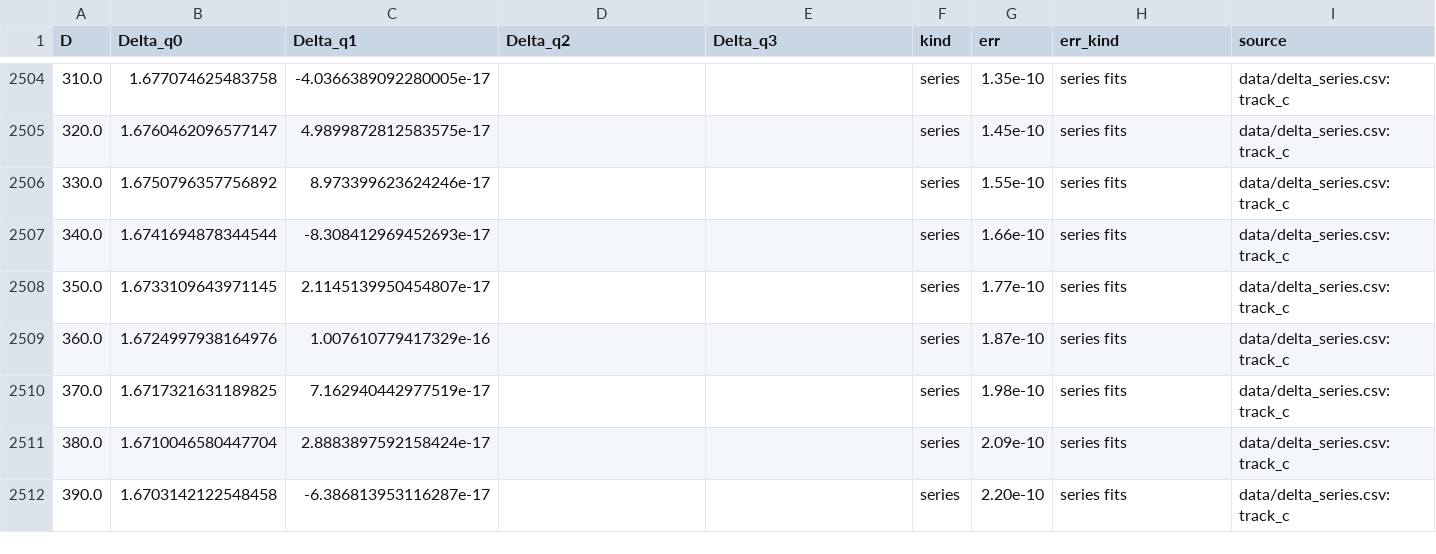
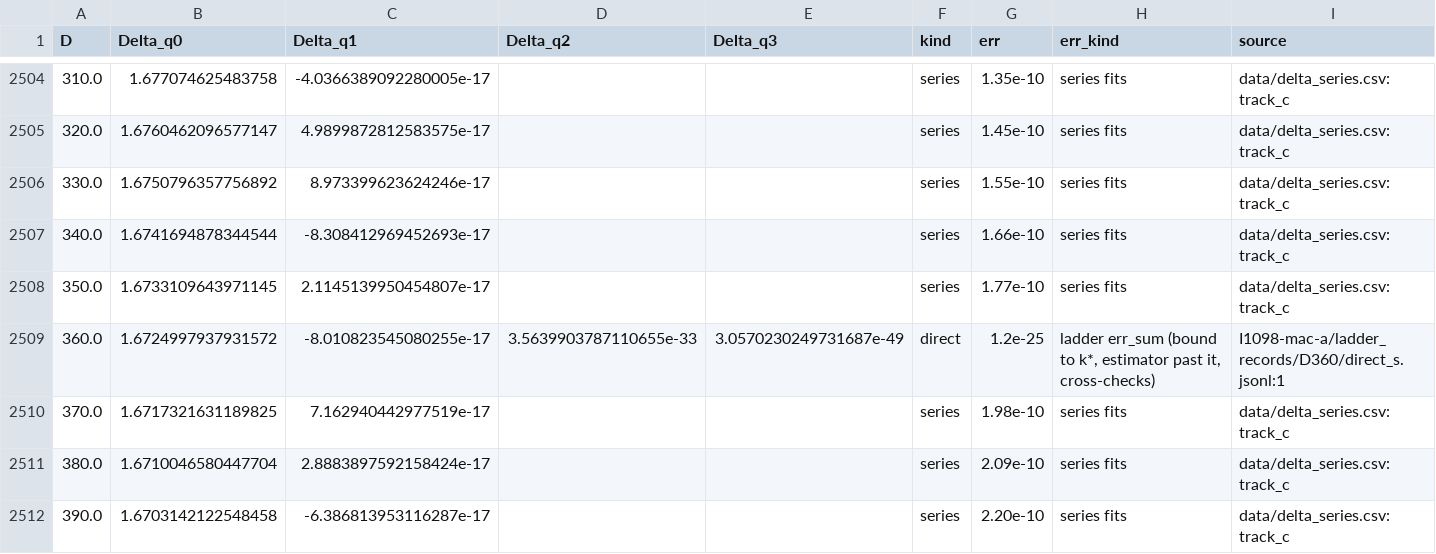
Before and after one commit to nmoinvaz/choptuik-large-d, a CSV file: hp/data/delta_all.csv, drawn as a sheet; only a part is shown, gaps mark what is left out; the diff covers the shown part only; the diff names each change by its address in the sheet, - before the commit and + after, or states it on an @@ line.

Commit message:
Delta tables: #1098's ladder record at D 360
The full direct solve at D 360 (Moebius horizon, M 32, kmax 23, dh610) from raw 752cb93bf,
I1098-mac-a/ladder_records/D360, err_sum 1.2e-25. It replaces the series row, which it meets
to 2.3e-11 against that row's 1.9e-10. Built on raw a4f16c63 with the I1088-* folders and the
ladder records overlaid (#1097).

```diff
--- a/hp/data/delta_all.csv
+++ b/hp/data/delta_all.csv
-B2509 (Delta_q0): 1.6724997938164976
+B2509 (Delta_q0): 1.6724997937931572
-C2509 (Delta_q1): 1.007610779417329e-16
+C2509 (Delta_q1): -8.010823545080255e-17
-D2509 (Delta_q2): (empty)
+D2509 (Delta_q2): 3.5639903787110655e-33
-E2509 (Delta_q3): (empty)
+E2509 (Delta_q3): 3.0570230249731687e-49
-F2509 (kind): series
+F2509 (kind): direct
-G2509 (err): 1.87e-10
+G2509 (err): 1.2e-25
-H2509 (err_kind): series fits
+H2509 (err_kind): ladder err_sum (bound to k*, estimator past it, cross-checks)
-I2509 (source): data/delta_series.csv:track_c
+I2509 (source): I1098-mac-a/ladder_records/D360/direct_s.jsonl:1
```
Also changed, not shown: 1 edited cell elsewhere in this file, all_values.csv.
